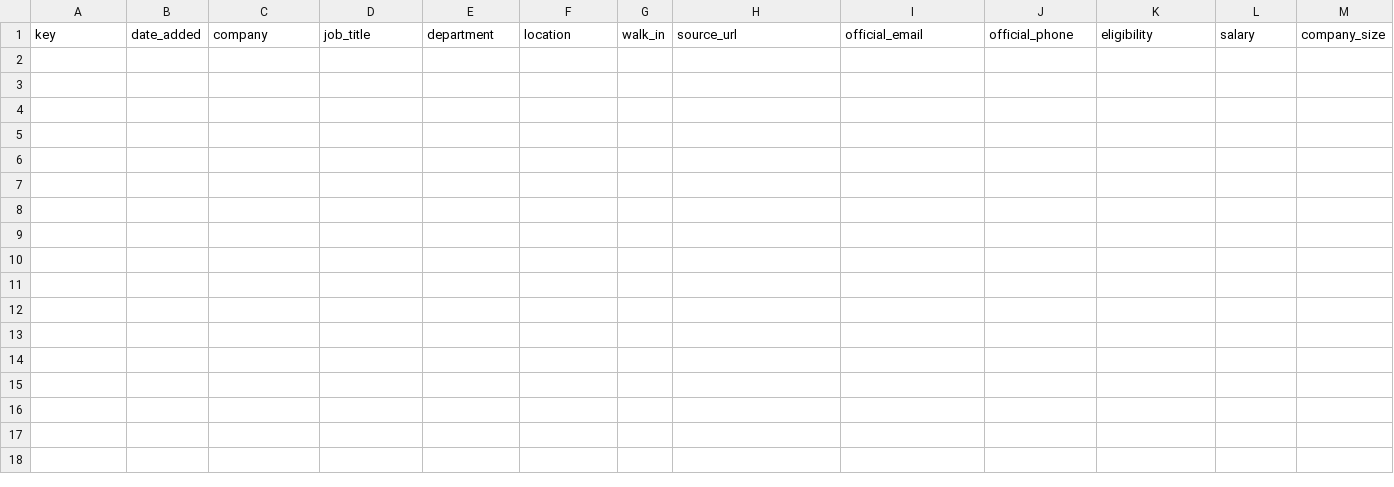
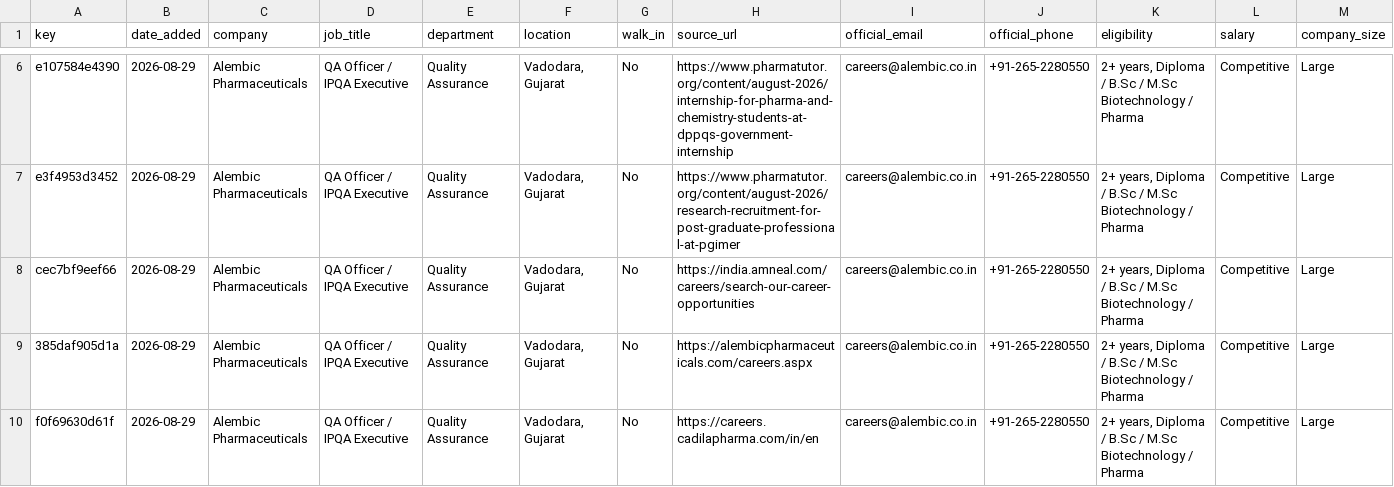
Before and after one commit to balajirajput96/.github, a CSV file: job-outreach/automation/jobs.csv, drawn as a sheet; only a part is shown, gaps mark what is left out; rows hold the shown columns only; the diff covers the shown part only; the diff names each change by its address in the sheet, - before the commit and + after, or states it on an @@ line.

```diff
--- a/job-outreach/automation/jobs.csv
+++ b/job-outreach/automation/jobs.csv
+row 6: e107584e4390 | 2026-08-29 | Alembic Pharmaceuticals | QA Officer / IPQA Executive | Quality Assurance | Vadodara, Gujarat | No | https://www.pharmatutor.org/content/august-2026/internship-for-pharma-and-chemistry-students-at-dppqs-government-internship | careers@alembic.co.in | +91-265-2280550 | 2+ years, Diploma / B.Sc / M.Sc Biotechnology / Pharma | Competitive | Large
+row 7: e3f4953d3452 | 2026-08-29 | Alembic Pharmaceuticals | QA Officer / IPQA Executive | Quality Assurance | Vadodara, Gujarat | No | https://www.pharmatutor.org/content/august-2026/research-recruitment-for-post-graduate-professional-at-pgimer | careers@alembic.co.in | +91-265-2280550 | 2+ years, Diploma / B.Sc / M.Sc Biotechnology / Pharma | Competitive | Large
+row 8: cec7bf9eef66 | 2026-08-29 | Alembic Pharmaceuticals | QA Officer / IPQA Executive | Quality Assurance | Vadodara, Gujarat | No | https://india.amneal.com/careers/search-our-career-opportunities | careers@alembic.co.in | +91-265-2280550 | 2+ years, Diploma / B.Sc / M.Sc Biotechnology / Pharma | Competitive | Large
+row 9: 385daf905d1a | 2026-08-29 | Alembic Pharmaceuticals | QA Officer / IPQA Executive | Quality Assurance | Vadodara, Gujarat | No | https://alembicpharmaceuticals.com/careers.aspx | careers@alembic.co.in | +91-265-2280550 | 2+ years, Diploma / B.Sc / M.Sc Biotechnology / Pharma | Competitive | Large
+row 10: f0f69630d61f | 2026-08-29 | Alembic Pharmaceuticals | QA Officer / IPQA Executive | Quality Assurance | Vadodara, Gujarat | No | https://careers.cadilapharma.com/in/en | careers@alembic.co.in | +91-265-2280550 | 2+ years, Diploma / B.Sc / M.Sc Biotechnology / Pharma | Competitive | Large
```
Also changed, not shown: 4 added rows elsewhere in this file, 6 other files.
